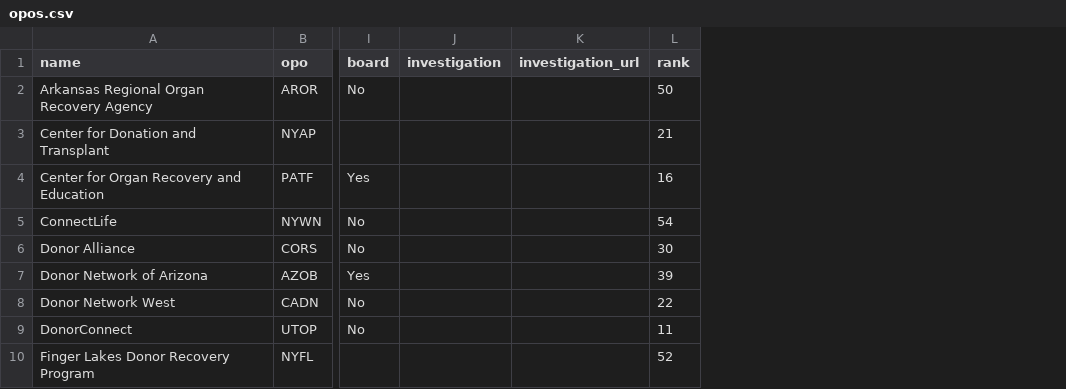
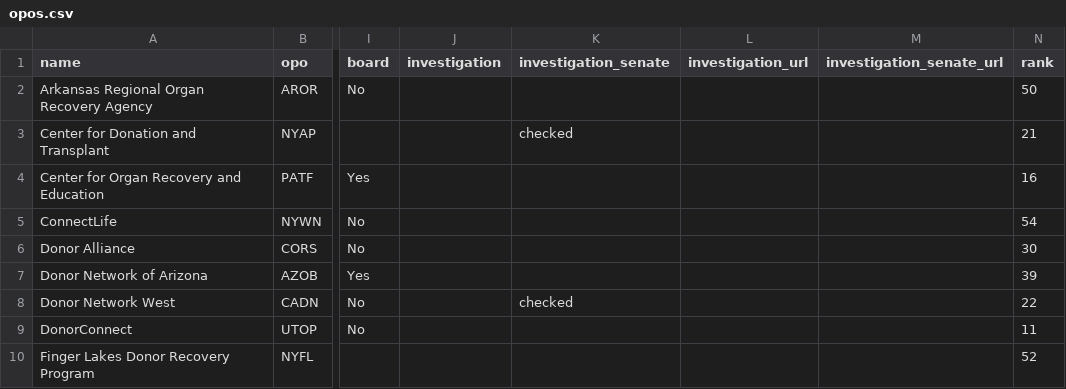
Before and after one commit to organize-org/opo-data, a CSV file: src/data/opos.csv, drawn as a sheet; only a part is shown, gaps mark what is left out; the diff names each change by its address in the sheet, - before the commit and + after, or states it on an @@ line.

```diff
--- a/src/data/opos.csv
+++ b/src/data/opos.csv
+column K (investigation_senate), rows 3-8: checked |  |  |  |  | checked
+column M (investigation_senate_url), empty
```
Also changed, not shown: 8 other files.
